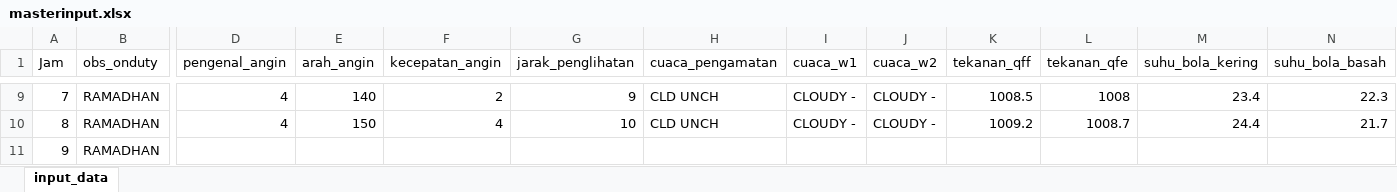
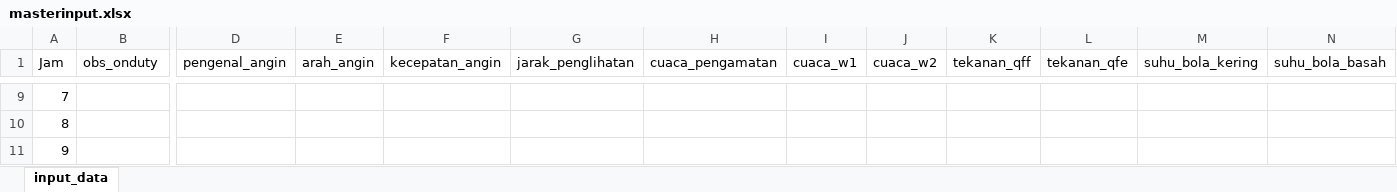
Before and after one commit to xChoco-rmdn/auto-input-BMKGSatu, an Excel workbook: masterinput.xlsx, sheet input_data, drawn as a sheet; only a part is shown, gaps mark what is left out; values as stored, in another font and other column widths than the file's, no borders; the diff covers the shown part only; the diff names each change by its address in the sheet, - before the commit and + after, or states it on an @@ line.

Commit message:
update 0 oktas cloud

```diff
--- a/masterinput.xlsx (sheet input_data)
+++ b/masterinput.xlsx (sheet input_data)
-B9:B11 (obs_onduty): RAMADHAN
+B9:B11 (obs_onduty): (empty)
-D9:D10 (pengenal_angin): 4
+D9:D10 (pengenal_angin): (empty)
-E9 (arah_angin): 140
+E9 (arah_angin): (empty)
-F9 (kecepatan_angin): 2
+F9 (kecepatan_angin): (empty)
-G9 (jarak_penglihatan): 9
+G9 (jarak_penglihatan): (empty)
-H9:H10 (cuaca_pengamatan): CLD UNCH
+H9:H10 (cuaca_pengamatan): (empty)
-I9:I10 (cuaca_w1): CLOUDY -
+I9:I10 (cuaca_w1): (empty)
-J9:J10 (cuaca_w2): CLOUDY -
+J9:J10 (cuaca_w2): (empty)
-K9 (tekanan_qff): 1008.5
+K9 (tekanan_qff): (empty)
-L9 (tekanan_qfe): 1008
+L9 (tekanan_qfe): (empty)
-M9 (suhu_bola_kering): 23.4
+M9 (suhu_bola_kering): (empty)
-N9 (suhu_bola_basah): 22.3
+N9 (suhu_bola_basah): (empty)
-E10 (arah_angin): 150
+E10 (arah_angin): (empty)
-F10 (kecepatan_angin): 4
+F10 (kecepatan_angin): (empty)
-G10 (jarak_penglihatan): 10
+G10 (jarak_penglihatan): (empty)
-K10 (tekanan_qff): 1009.2
+K10 (tekanan_qff): (empty)
-L10 (tekanan_qfe): 1008.7
+L10 (tekanan_qfe): (empty)
-M10 (suhu_bola_kering): 24.4
+M10 (suhu_bola_kering): (empty)
-N10 (suhu_bola_basah): 21.7
+N10 (suhu_bola_basah): (empty)
```
Also changed, not shown: 606 edited cells elsewhere in this sheet, 1 other file.
